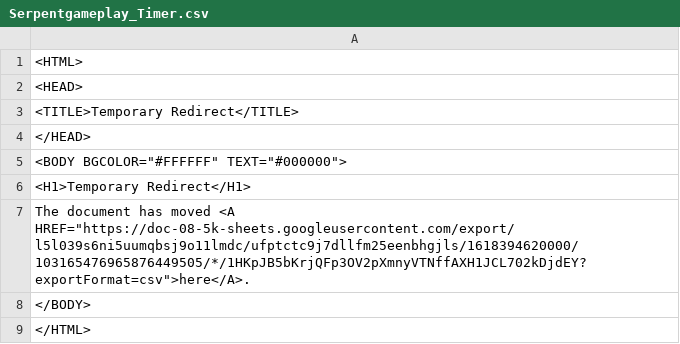
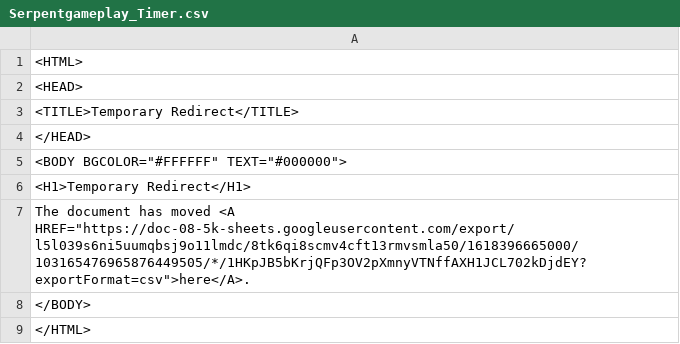
Before and after one commit to daanbreur/cdn, a CSV file: Serpentgameplay_Timer.csv, drawn as a sheet.

Commit message:
upload

```diff
--- a/Serpentgameplay_Timer.csv
+++ b/Serpentgameplay_Timer.csv
@@ -6,3 +6,3 @@
 <H1>Temporary Redirect</H1>
-The document has moved <A HREF="https://doc-08-5k-sheets.googleusercontent.com/export/l5l039s6ni5uumqbsj9o11lmdc/ufptctc9j7dllfm25eenbhgjls/1618394620000/103165476965876449505/*/1HKpJB5bKrjQFp3OV2pXmnyVTNffAXH1JCL702kDjdEY?exportFormat=csv">here</A>.
+The document has moved <A HREF="https://doc-08-5k-sheets.googleusercontent.com/export/l5l039s6ni5uumqbsj9o11lmdc/8tk6qi8scmv4cft13rmvsmla50/1618396665000/103165476965876449505/*/1HKpJB5bKrjQFp3OV2pXmnyVTNffAXH1JCL702kDjdEY?exportFormat=csv">here</A>.
 </BODY>
```
